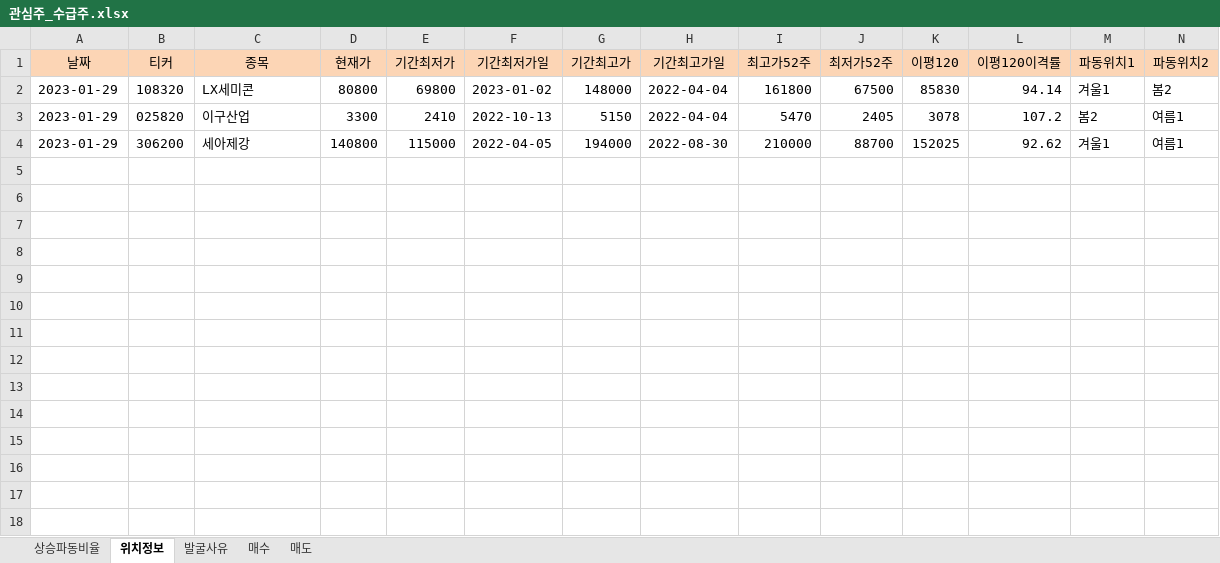
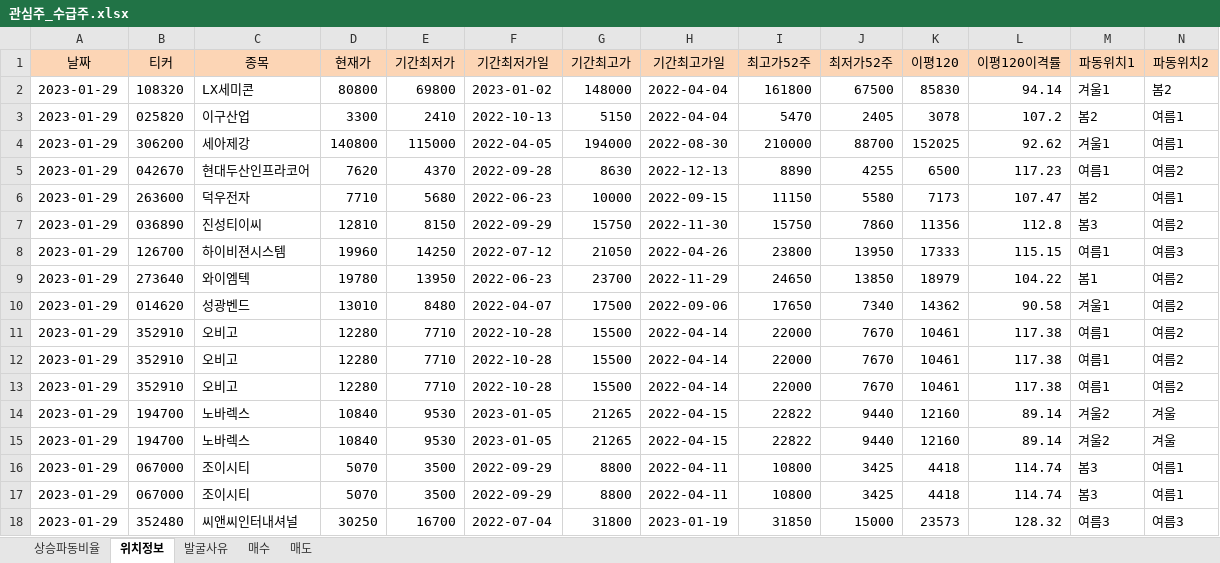
Before and after one commit to wndskim/stock, an Excel workbook: Data/관심주_수급주.xlsx, sheet 위치정보, drawn as a sheet; only a part is shown; values as stored, in another font and other column widths than the file's, no borders; rows hold the shown columns only; the diff names each change by its address in the sheet, - before the commit and + after, or states it on an @@ line.

```diff
--- a/Data/관심주_수급주.xlsx (sheet 위치정보)
+++ b/Data/관심주_수급주.xlsx (sheet 위치정보)
+row 5: 2023-01-29 | 042670 | 현대두산인프라코어 | 7620 | 4370 | 2022-09-28 | 8630 | 2022-12-13 | 8890 | 4255 | 6500 | 117.23 | 여름1 | 여름2
+row 6: 2023-01-29 | 263600 | 덕우전자 | 7710 | 5680 | 2022-06-23 | 10000 | 2022-09-15 | 11150 | 5580 | 7173 | 107.47 | 봄2 | 여름1
+row 7: 2023-01-29 | 036890 | 진성티이씨 | 12810 | 8150 | 2022-09-29 | 15750 | 2022-11-30 | 15750 | 7860 | 11356 | 112.8 | 봄3 | 여름2
+row 8: 2023-01-29 | 126700 | 하이비젼시스템 | 19960 | 14250 | 2022-07-12 | 21050 | 2022-04-26 | 23800 | 13950 | 17333 | 115.15 | 여름1 | 여름3
+row 9: 2023-01-29 | 273640 | 와이엠텍 | 19780 | 13950 | 2022-06-23 | 23700 | 2022-11-29 | 24650 | 13850 | 18979 | 104.22 | 봄1 | 여름2
+row 10: 2023-01-29 | 014620 | 성광벤드 | 13010 | 8480 | 2022-04-07 | 17500 | 2022-09-06 | 17650 | 7340 | 14362 | 90.58 | 겨울1 | 여름2
+row 11: 2023-01-29 | 352910 | 오비고 | 12280 | 7710 | 2022-10-28 | 15500 | 2022-04-14 | 22000 | 7670 | 10461 | 117.38 | 여름1 | 여름2
+row 12: 2023-01-29 | 352910 | 오비고 | 12280 | 7710 | 2022-10-28 | 15500 | 2022-04-14 | 22000 | 7670 | 10461 | 117.38 | 여름1 | 여름2
+row 13: 2023-01-29 | 352910 | 오비고 | 12280 | 7710 | 2022-10-28 | 15500 | 2022-04-14 | 22000 | 7670 | 10461 | 117.38 | 여름1 | 여름2
+row 14: 2023-01-29 | 194700 | 노바렉스 | 10840 | 9530 | 2023-01-05 | 21265 | 2022-04-15 | 22822 | 9440 | 12160 | 89.14 | 겨울2 | 겨울
+row 15: 2023-01-29 | 194700 | 노바렉스 | 10840 | 9530 | 2023-01-05 | 21265 | 2022-04-15 | 22822 | 9440 | 12160 | 89.14 | 겨울2 | 겨울
+row 16: 2023-01-29 | 067000 | 조이시티 | 5070 | 3500 | 2022-09-29 | 8800 | 2022-04-11 | 10800 | 3425 | 4418 | 114.74 | 봄3 | 여름1
+row 17: 2023-01-29 | 067000 | 조이시티 | 5070 | 3500 | 2022-09-29 | 8800 | 2022-04-11 | 10800 | 3425 | 4418 | 114.74 | 봄3 | 여름1
+row 18: 2023-01-29 | 352480 | 씨앤씨인터내셔널 | 30250 | 16700 | 2022-07-04 | 31800 | 2023-01-19 | 31850 | 15000 | 23573 | 128.32 | 여름3 | 여름3
```
Also changed, not shown: sheet 상승파동비율, sheet 발굴사유.
